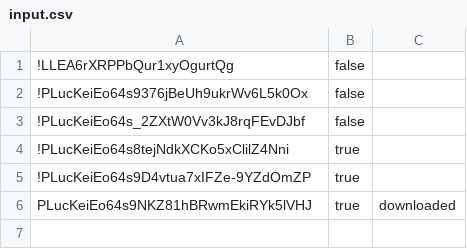
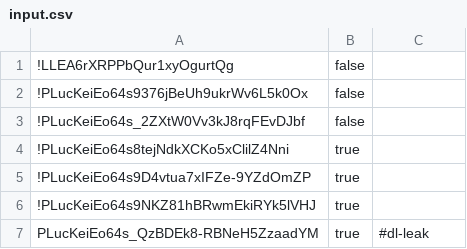
Before and after one commit to yagna-bork/youtube-spotify-sync, a CSV file: src/input.csv, drawn as a sheet.

Commit message:
added ability to download videos with timestamp/chapter information in descripton as seperate song files, added test

```diff
--- a/src/input.csv
+++ b/src/input.csv
@@ -5,2 +5,3 @@
 !PLucKeiEo64s9D4vtua7xIFZe-9YZdOmZP,true
-PLucKeiEo64s9NKZ81hBRwmEkiRYk5lVHJ,true,"downloaded"
+!PLucKeiEo64s9NKZ81hBRwmEkiRYk5lVHJ,true
+PLucKeiEo64s_QzBDEk8-RBNeH5ZzaadYM,true,#dl-leak
```
Also changed, not shown: 20 other files.
